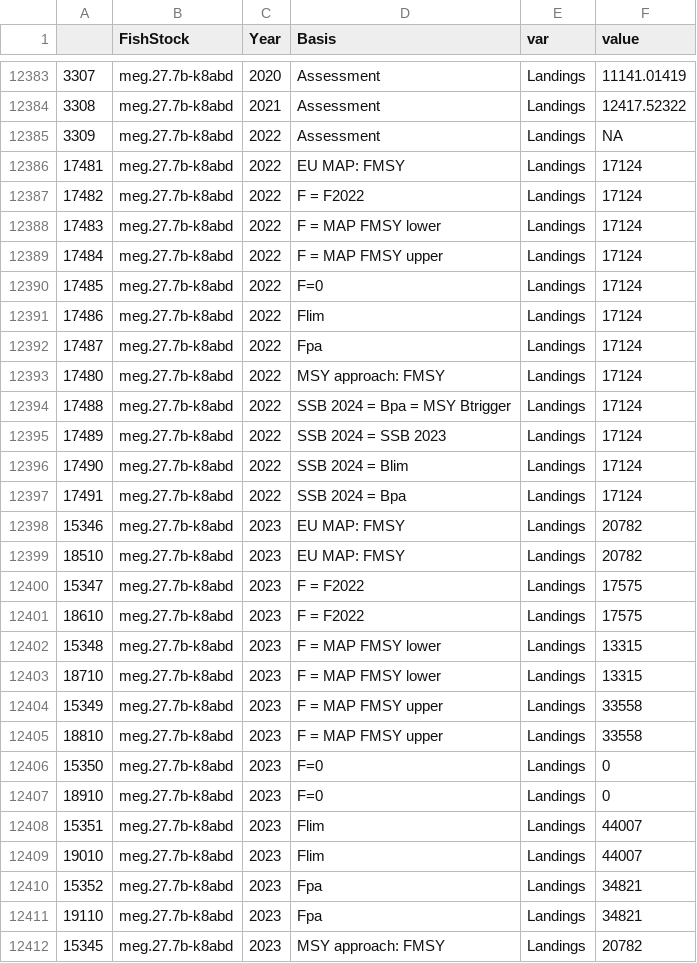
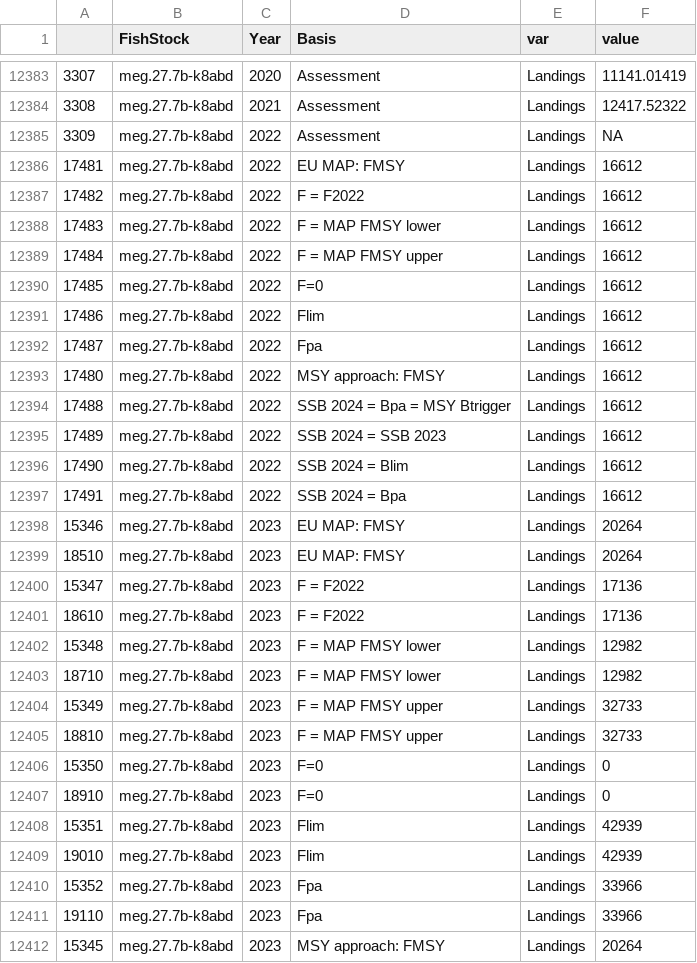
Before and after one commit to IrishMarineInstitute/digital-stockbook, a CSV file: ForecastingData.csv, drawn as a sheet; only a part is shown, gaps mark what is left out; the diff covers the shown part only.

Commit message:
app.R and forecast files

```diff
--- a/ForecastingData.csv
+++ b/ForecastingData.csv
@@ -12385,28 +12385,28 @@
 3309,meg.27.7b-k8abd,2022,Assessment,Landings,NA
-17481,meg.27.7b-k8abd,2022,EU MAP: FMSY,Landings,17124
-17482,meg.27.7b-k8abd,2022,F = F2022,Landings,17124
-17483,meg.27.7b-k8abd,2022,F = MAP FMSY lower,Landings,17124
-17484,meg.27.7b-k8abd,2022,F = MAP FMSY upper,Landings,17124
-17485,meg.27.7b-k8abd,2022,F=0,Landings,17124
-17486,meg.27.7b-k8abd,2022,Flim,Landings,17124
-17487,meg.27.7b-k8abd,2022,Fpa,Landings,17124
-17480,meg.27.7b-k8abd,2022,MSY approach: FMSY,Landings,17124
-17488,meg.27.7b-k8abd,2022,SSB 2024 = Bpa = MSY Btrigger,Landings,17124
-17489,meg.27.7b-k8abd,2022,SSB 2024 = SSB 2023,Landings,17124
-17490,meg.27.7b-k8abd,2022,SSB 2024 = Blim,Landings,17124
-17491,meg.27.7b-k8abd,2022,SSB 2024 = Bpa,Landings,17124
-15346,meg.27.7b-k8abd,2023,EU MAP: FMSY,Landings,20782
-18510,meg.27.7b-k8abd,2023,EU MAP: FMSY,Landings,20782
-15347,meg.27.7b-k8abd,2023,F = F2022,Landings,17575
-18610,meg.27.7b-k8abd,2023,F = F2022,Landings,17575
-15348,meg.27.7b-k8abd,2023,F = MAP FMSY lower,Landings,13315
-18710,meg.27.7b-k8abd,2023,F = MAP FMSY lower,Landings,13315
-15349,meg.27.7b-k8abd,2023,F = MAP FMSY upper,Landings,33558
-18810,meg.27.7b-k8abd,2023,F = MAP FMSY upper,Landings,33558
+17481,meg.27.7b-k8abd,2022,EU MAP: FMSY,Landings,16612
+17482,meg.27.7b-k8abd,2022,F = F2022,Landings,16612
+17483,meg.27.7b-k8abd,2022,F = MAP FMSY lower,Landings,16612
+17484,meg.27.7b-k8abd,2022,F = MAP FMSY upper,Landings,16612
+17485,meg.27.7b-k8abd,2022,F=0,Landings,16612
+17486,meg.27.7b-k8abd,2022,Flim,Landings,16612
+17487,meg.27.7b-k8abd,2022,Fpa,Landings,16612
+17480,meg.27.7b-k8abd,2022,MSY approach: FMSY,Landings,16612
+17488,meg.27.7b-k8abd,2022,SSB 2024 = Bpa = MSY Btrigger,Landings,16612
+17489,meg.27.7b-k8abd,2022,SSB 2024 = SSB 2023,Landings,16612
+17490,meg.27.7b-k8abd,2022,SSB 2024 = Blim,Landings,16612
+17491,meg.27.7b-k8abd,2022,SSB 2024 = Bpa,Landings,16612
+15346,meg.27.7b-k8abd,2023,EU MAP: FMSY,Landings,20264
+18510,meg.27.7b-k8abd,2023,EU MAP: FMSY,Landings,20264
+15347,meg.27.7b-k8abd,2023,F = F2022,Landings,17136
+18610,meg.27.7b-k8abd,2023,F = F2022,Landings,17136
+15348,meg.27.7b-k8abd,2023,F = MAP FMSY lower,Landings,12982
+18710,meg.27.7b-k8abd,2023,F = MAP FMSY lower,Landings,12982
+15349,meg.27.7b-k8abd,2023,F = MAP FMSY upper,Landings,32733
+18810,meg.27.7b-k8abd,2023,F = MAP FMSY upper,Landings,32733
 15350,meg.27.7b-k8abd,2023,F=0,Landings,0
 18910,meg.27.7b-k8abd,2023,F=0,Landings,0
-15351,meg.27.7b-k8abd,2023,Flim,Landings,44007
-19010,meg.27.7b-k8abd,2023,Flim,Landings,44007
-15352,meg.27.7b-k8abd,2023,Fpa,Landings,34821
-19110,meg.27.7b-k8abd,2023,Fpa,Landings,34821
-15345,meg.27.7b-k8abd,2023,MSY approach: FMSY,Landings,20782
+15351,meg.27.7b-k8abd,2023,Flim,Landings,42939
+19010,meg.27.7b-k8abd,2023,Flim,Landings,42939
+15352,meg.27.7b-k8abd,2023,Fpa,Landings,33966
+19110,meg.27.7b-k8abd,2023,Fpa,Landings,33966
+15345,meg.27.7b-k8abd,2023,MSY approach: FMSY,Landings,20264
```
Also changed, not shown: 151 edited cells elsewhere in this file, ForecastOptionsV2.csv, 1 other file.
